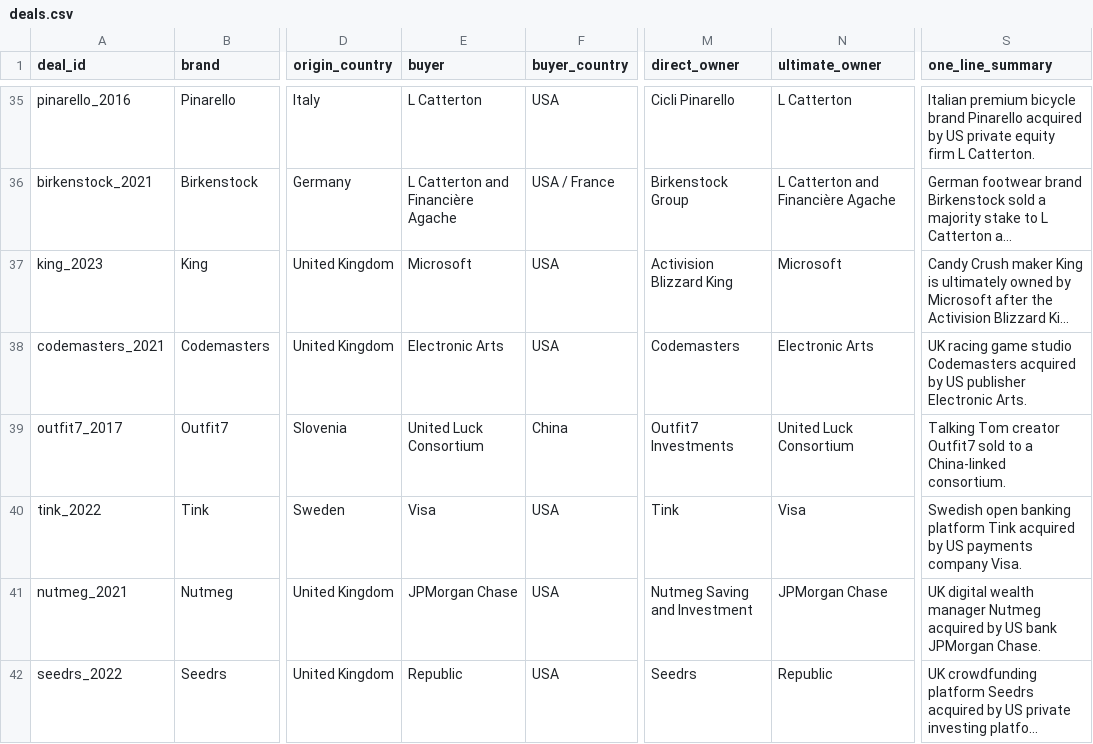
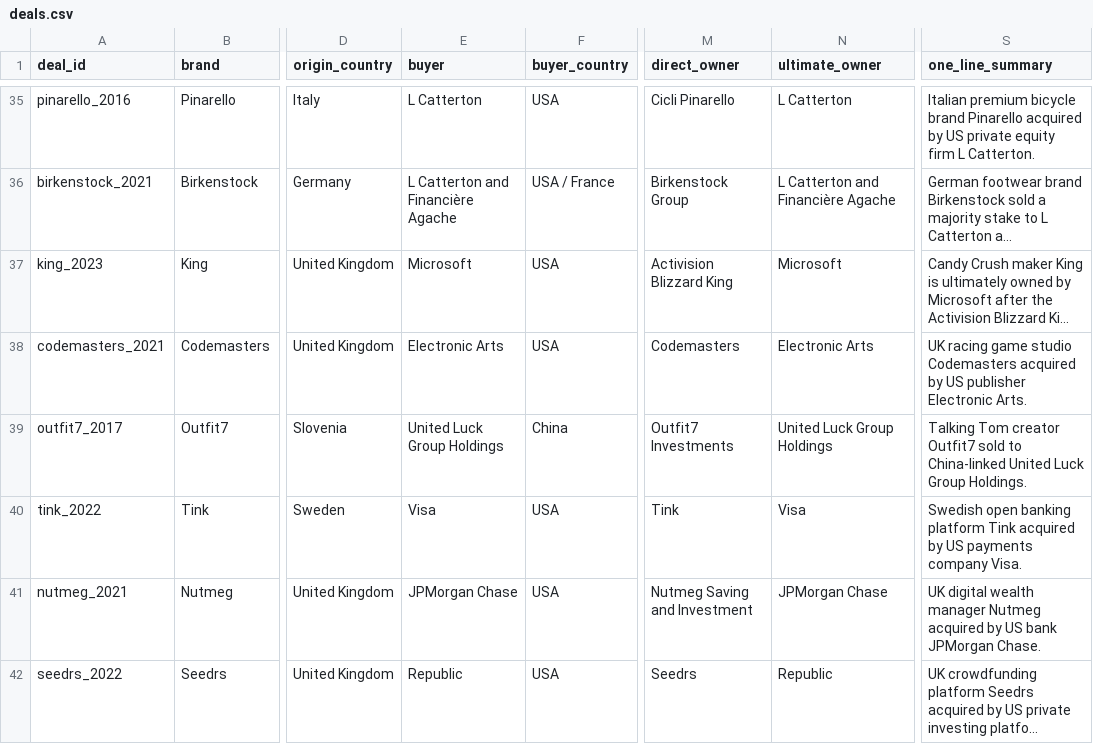
Before and after one commit to supersim123/eu-brand-transparency, a CSV file: data/deals.csv, drawn as a sheet; only a part is shown, gaps mark what is left out; long unchanged cells end in …; the diff covers the shown part only; the diff names each change by its address in the sheet, - before the commit and + after, or states it on an @@ line.

```diff
--- a/data/deals.csv
+++ b/data/deals.csv
-E39 (buyer): United Luck Consortium
+E39 (buyer): United Luck Group Holdings
-N39 (ultimate_owner): United Luck Consortium
+N39 (ultimate_owner): United Luck Group Holdings
-S39 (one_line_summary): …sold to a China-linked consortium.
+S39 (one_line_summary): …sold to China-linked United Luck Group Holdings.
```
Also changed, not shown: 7 edited cells elsewhere in this file, data/readme_display_overrides.csv, data/reviewed_deals.csv, 7 other files.
